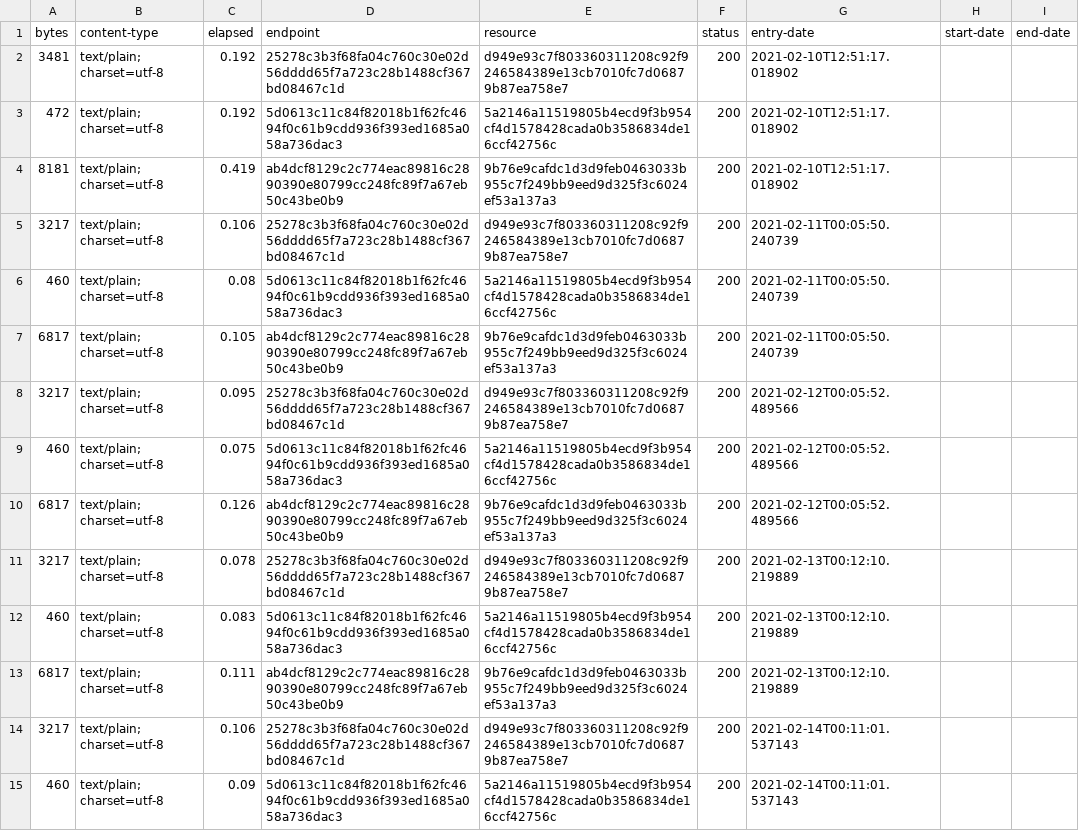
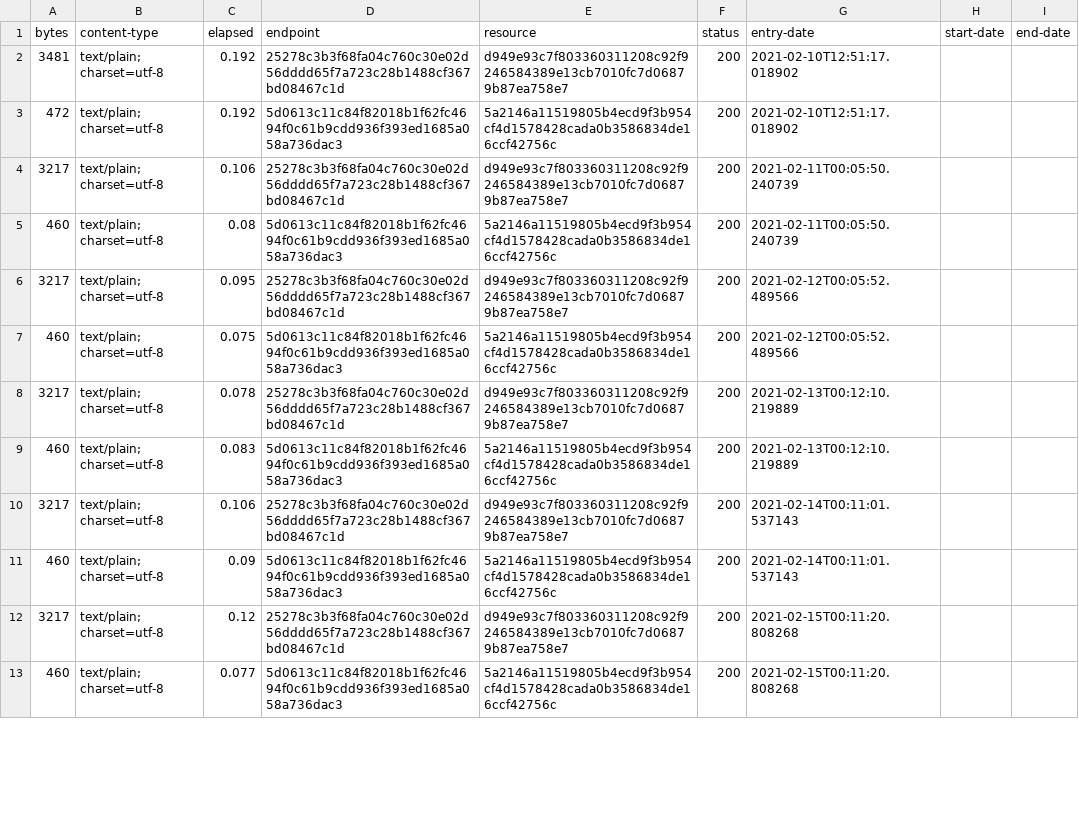
Before and after one commit to digital-land/development-plan-document-collection, a CSV file: collection/log.csv, drawn as a sheet; only a part is shown; the shorter side is filled out with more unchanged rows; the diff covers the shown part only.

Commit message:
feat: update data from spreadsheet with neighbourhood plan areas

```diff
--- a/collection/log.csv
+++ b/collection/log.csv
@@ -3,12 +3,8 @@ bytes,content-type,elapsed,endpoint,resource,status,entry-date,start-date,end-da
 472,text/plain; charset=utf-8,0.192,5d0613c11c84f82018b1f62fc4694f0c61b9cdd936f393ed1685a058a736dac3,5a2146a11519805b4ecd9f3b954cf4d1578428cada0b3586834de16ccf42756c,200,2021-02-10T12:51:17.018902,,
-8181,text/plain; charset=utf-8,0.419,ab4dcf8129c2c774eac89816c2890390e80799cc248fc89f7a67eb50c43be0b9,9b76e9cafdc1d3d9feb0463033b955c7f249bb9eed9d325f3c6024ef53a137a3,200,2021-02-10T12:51:17.018902,,
 3217,text/plain; charset=utf-8,0.106,25278c3b3f68fa04c760c30e02d56dddd65f7a723c28b1488cf367bd08467c1d,d949e93c7f803360311208c92f9246584389e13cb7010fc7d06879b87ea758e7,200,2021-02-11T00:05:50.240739,,
 460,text/plain; charset=utf-8,0.08,5d0613c11c84f82018b1f62fc4694f0c61b9cdd936f393ed1685a058a736dac3,5a2146a11519805b4ecd9f3b954cf4d1578428cada0b3586834de16ccf42756c,200,2021-02-11T00:05:50.240739,,
-6817,text/plain; charset=utf-8,0.105,ab4dcf8129c2c774eac89816c2890390e80799cc248fc89f7a67eb50c43be0b9,9b76e9cafdc1d3d9feb0463033b955c7f249bb9eed9d325f3c6024ef53a137a3,200,2021-02-11T00:05:50.240739,,
 3217,text/plain; charset=utf-8,0.095,25278c3b3f68fa04c760c30e02d56dddd65f7a723c28b1488cf367bd08467c1d,d949e93c7f803360311208c92f9246584389e13cb7010fc7d06879b87ea758e7,200,2021-02-12T00:05:52.489566,,
 460,text/plain; charset=utf-8,0.075,5d0613c11c84f82018b1f62fc4694f0c61b9cdd936f393ed1685a058a736dac3,5a2146a11519805b4ecd9f3b954cf4d1578428cada0b3586834de16ccf42756c,200,2021-02-12T00:05:52.489566,,
-6817,text/plain; charset=utf-8,0.126,ab4dcf8129c2c774eac89816c2890390e80799cc248fc89f7a67eb50c43be0b9,9b76e9cafdc1d3d9feb0463033b955c7f249bb9eed9d325f3c6024ef53a137a3,200,2021-02-12T00:05:52.489566,,
 3217,text/plain; charset=utf-8,0.078,25278c3b3f68fa04c760c30e02d56dddd65f7a723c28b1488cf367bd08467c1d,d949e93c7f803360311208c92f9246584389e13cb7010fc7d06879b87ea758e7,200,2021-02-13T00:12:10.219889,,
 460,text/plain; charset=utf-8,0.083,5d0613c11c84f82018b1f62fc4694f0c61b9cdd936f393ed1685a058a736dac3,5a2146a11519805b4ecd9f3b954cf4d1578428cada0b3586834de16ccf42756c,200,2021-02-13T00:12:10.219889,,
-6817,text/plain; charset=utf-8,0.111,ab4dcf8129c2c774eac89816c2890390e80799cc248fc89f7a67eb50c43be0b9,9b76e9cafdc1d3d9feb0463033b955c7f249bb9eed9d325f3c6024ef53a137a3,200,2021-02-13T00:12:10.219889,,
 3217,text/plain; charset=utf-8,0.106,25278c3b3f68fa04c760c30e02d56dddd65f7a723c28b1488cf367bd08467c1d,d949e93c7f803360311208c92f9246584389e13cb7010fc7d06879b87ea758e7,200,2021-02-14T00:11:01.537143,,
```
Also changed, not shown: 2 removed rows and 8 edited cells elsewhere in this file, collection/resource.csv, 16 other files.
